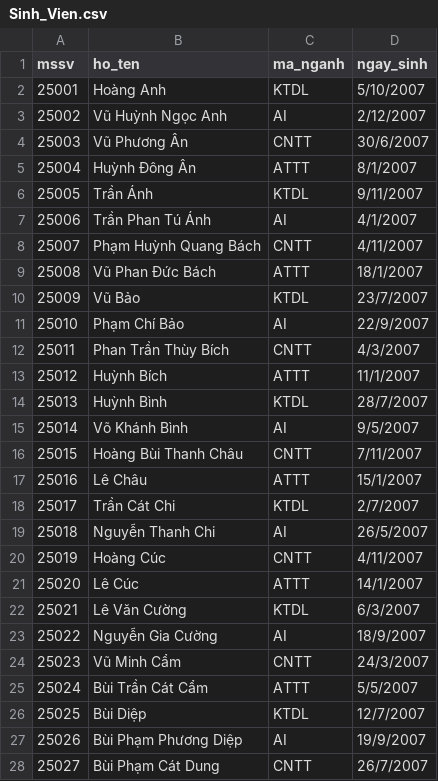
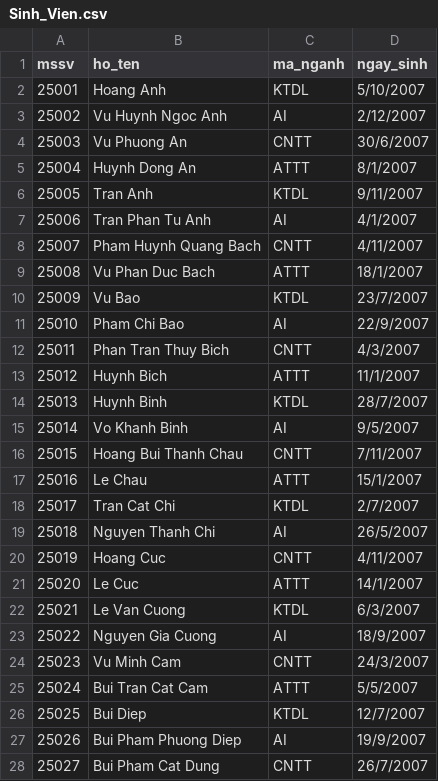
Before and after one commit to luonghoangnhatlam2022-glitch/Data_Structures_and_Algorithms_Group_10, a CSV file: DoAn_DSA_Nhom_CourseRegistration/02_Data/Sinh_Vien.csv, drawn as a sheet; only a part is shown; the diff covers the shown part only.

```diff
--- a/DoAn_DSA_Nhom_CourseRegistration/02_Data/Sinh_Vien.csv
+++ b/DoAn_DSA_Nhom_CourseRegistration/02_Data/Sinh_Vien.csv
@@ -1,28 +1,28 @@
 mssv,ho_ten,ma_nganh,ngay_sinh
-25001,Hoàng Anh,KTDL,5/10/2007
-25002,Vũ Huỳnh Ngọc Anh,AI,2/12/2007
-25003,Vũ Phương Ân,CNTT,30/6/2007
-25004,Huỳnh Đông Ân,ATTT,8/1/2007
-25005,Trần Ánh,KTDL,9/11/2007
-25006,Trần Phan Tú Ánh,AI,4/1/2007
-25007,Phạm Huỳnh Quang Bách,CNTT,4/11/2007
-25008,Vũ Phan Đức Bách,ATTT,18/1/2007
-25009,Vũ Bảo,KTDL,23/7/2007
-25010,Phạm Chí Bảo,AI,22/9/2007
-25011,Phan Trần Thùy Bích,CNTT,4/3/2007
-25012,Huỳnh Bích,ATTT,11/1/2007
-25013,Huỳnh Bình,KTDL,28/7/2007
-25014,Võ Khánh Bình,AI,9/5/2007
-25015,Hoàng Bùi Thanh Châu,CNTT,7/11/2007
-25016,Lê Châu,ATTT,15/1/2007
-25017,Trần Cát Chi,KTDL,2/7/2007
-25018,Nguyễn Thanh Chi,AI,26/5/2007
-25019,Hoàng Cúc,CNTT,4/11/2007
-25020,Lê Cúc,ATTT,14/1/2007
-25021,Lê Văn Cường,KTDL,6/3/2007
-25022,Nguyễn Gia Cường,AI,18/9/2007
-25023,Vũ Minh Cẩm,CNTT,24/3/2007
-25024,Bùi Trần Cát Cẩm,ATTT,5/5/2007
-25025,Bùi Diệp,KTDL,12/7/2007
-25026,Bùi Phạm Phương Diệp,AI,19/9/2007
-25027,Bùi Phạm Cát Dung,CNTT,26/7/2007
+25001,Hoang Anh,KTDL,5/10/2007
+25002,Vu Huynh Ngoc Anh,AI,2/12/2007
+25003,Vu Phuong An,CNTT,30/6/2007
+25004,Huynh Dong An,ATTT,8/1/2007
+25005,Tran Anh,KTDL,9/11/2007
+25006,Tran Phan Tu Anh,AI,4/1/2007
+25007,Pham Huynh Quang Bach,CNTT,4/11/2007
+25008,Vu Phan Duc Bach,ATTT,18/1/2007
+25009,Vu Bao,KTDL,23/7/2007
+25010,Pham Chi Bao,AI,22/9/2007
+25011,Phan Tran Thuy Bich,CNTT,4/3/2007
+25012,Huynh Bich,ATTT,11/1/2007
+25013,Huynh Binh,KTDL,28/7/2007
+25014,Vo Khanh Binh,AI,9/5/2007
+25015,Hoang Bui Thanh Chau,CNTT,7/11/2007
+25016,Le Chau,ATTT,15/1/2007
+25017,Tran Cat Chi,KTDL,2/7/2007
+25018,Nguyen Thanh Chi,AI,26/5/2007
+25019,Hoang Cuc,CNTT,4/11/2007
+25020,Le Cuc,ATTT,14/1/2007
+25021,Le Van Cuong,KTDL,6/3/2007
+25022,Nguyen Gia Cuong,AI,18/9/2007
+25023,Vu Minh Cam,CNTT,24/3/2007
+25024,Bui Tran Cat Cam,ATTT,5/5/2007
+25025,Bui Diep,KTDL,12/7/2007
+25026,Bui Pham Phuong Diep,AI,19/9/2007
+25027,Bui Pham Cat Dung,CNTT,26/7/2007
```
Also changed, not shown: 170 edited cells elsewhere in this file, DoAn_DSA_Nhom_CourseRegistration/02_Data/courses.csv.
